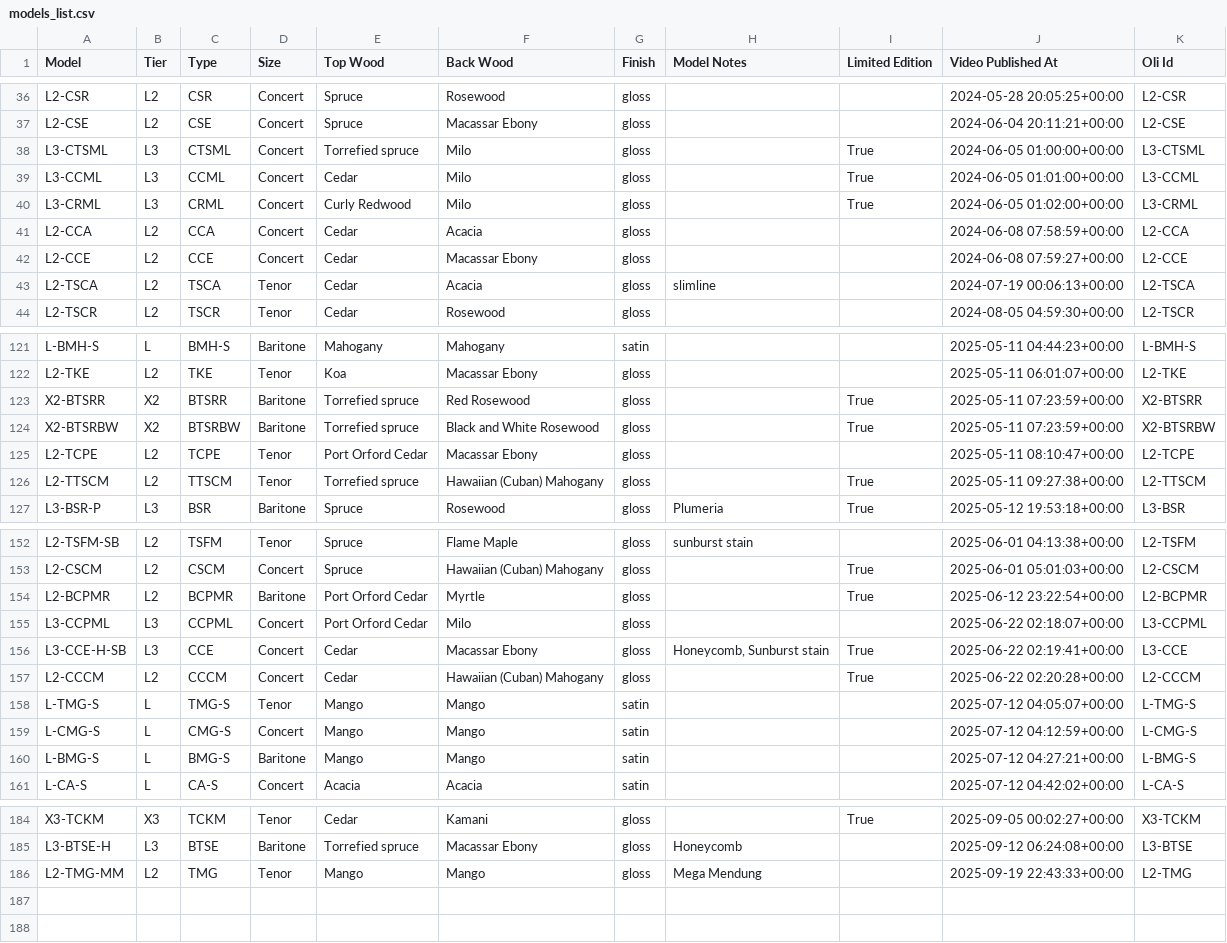
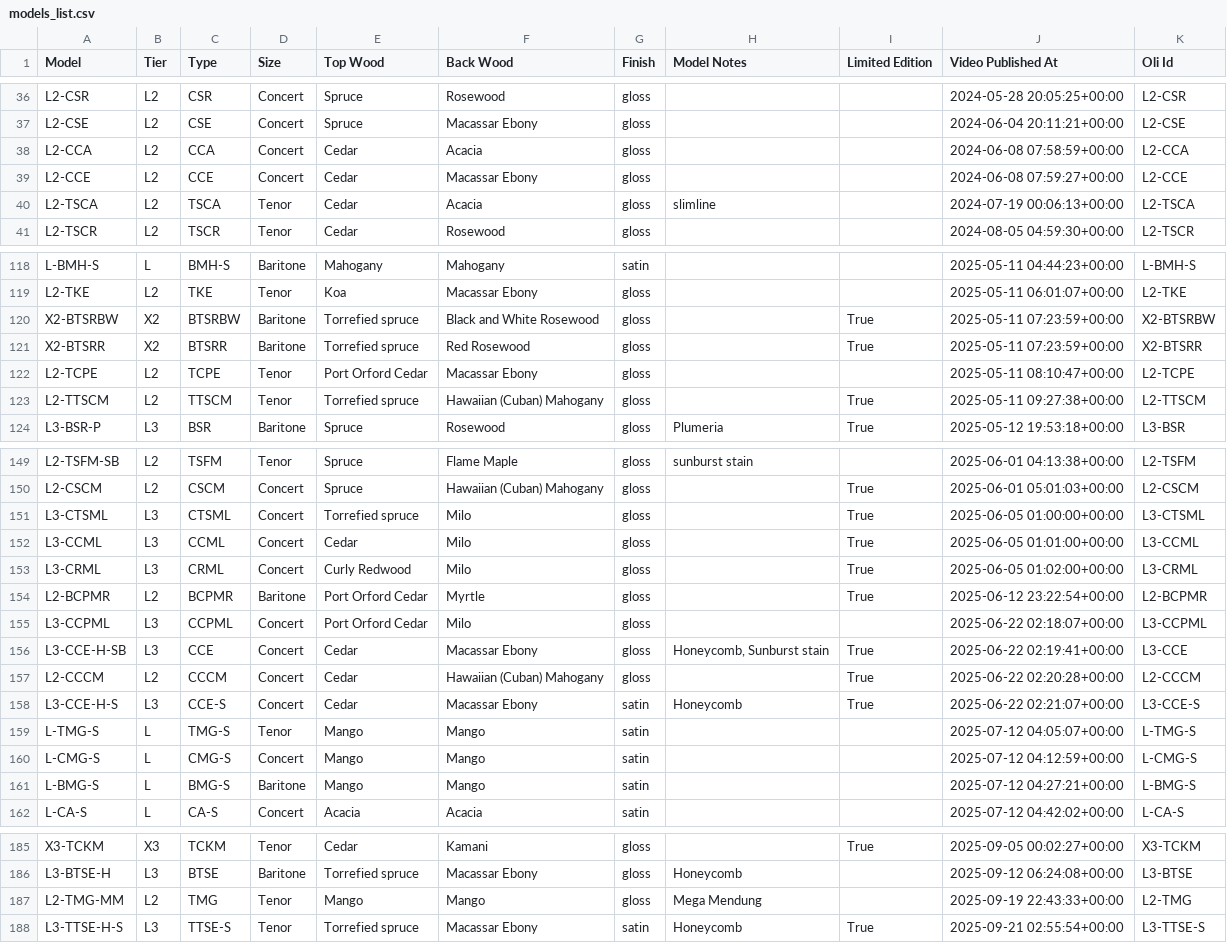
Before and after one commit to wykhuh/oli-database, a CSV file: app/data/models_list.csv, drawn as a sheet; only a part is shown, gaps mark what is left out; the diff covers the shown part only.

Commit message:
update data

```diff
--- a/app/data/models_list.csv
+++ b/app/data/models_list.csv
@@ -37,5 +37,2 @@ L2-CSR,L2,CSR,Concert,Spruce,Rosewood,gloss,,,2024-05-28 20:05:25+00:00,L2-CSR
 L2-CSE,L2,CSE,Concert,Spruce,Macassar Ebony,gloss,,,2024-06-04 20:11:21+00:00,L2-CSE
-L3-CTSML,L3,CTSML,Concert,Torrefied spruce,Milo,gloss,,True,2024-06-05 01:00:00+00:00,L3-CTSML
-L3-CCML,L3,CCML,Concert,Cedar,Milo,gloss,,True,2024-06-05 01:01:00+00:00,L3-CCML
-L3-CRML,L3,CRML,Concert,Curly Redwood,Milo,gloss,,True,2024-06-05 01:02:00+00:00,L3-CRML
 L2-CCA,L2,CCA,Concert,Cedar,Acacia,gloss,,,2024-06-08 07:58:59+00:00,L2-CCA
@@ -122,4 +119,4 @@ L-BMH-S,L,BMH-S,Baritone,Mahogany,Mahogany,satin,,,2025-05-11 04:44:23+00:00,L-B
 L2-TKE,L2,TKE,Tenor,Koa,Macassar Ebony,gloss,,,2025-05-11 06:01:07+00:00,L2-TKE
+X2-BTSRBW,X2,BTSRBW,Baritone,Torrefied spruce,Black and White Rosewood,gloss,,True,2025-05-11 07:23:59+00:00,X2-BTSRBW
 X2-BTSRR,X2,BTSRR,Baritone,Torrefied spruce,Red Rosewood,gloss,,True,2025-05-11 07:23:59+00:00,X2-BTSRR
-X2-BTSRBW,X2,BTSRBW,Baritone,Torrefied spruce,Black and White Rosewood,gloss,,True,2025-05-11 07:23:59+00:00,X2-BTSRBW
 L2-TCPE,L2,TCPE,Tenor,Port Orford Cedar,Macassar Ebony,gloss,,,2025-05-11 08:10:47+00:00,L2-TCPE
@@ -153,2 +150,5 @@ L2-TSFM-SB,L2,TSFM,Tenor,Spruce,Flame Maple,gloss,sunburst stain,,2025-06-01 04:
 L2-CSCM,L2,CSCM,Concert,Spruce,Hawaiian (Cuban) Mahogany,gloss,,True,2025-06-01 05:01:03+00:00,L2-CSCM
+L3-CTSML,L3,CTSML,Concert,Torrefied spruce,Milo,gloss,,True,2025-06-05 01:00:00+00:00,L3-CTSML
+L3-CCML,L3,CCML,Concert,Cedar,Milo,gloss,,True,2025-06-05 01:01:00+00:00,L3-CCML
+L3-CRML,L3,CRML,Concert,Curly Redwood,Milo,gloss,,True,2025-06-05 01:02:00+00:00,L3-CRML
 L2-BCPMR,L2,BCPMR,Baritone,Port Orford Cedar,Myrtle,gloss,,True,2025-06-12 23:22:54+00:00,L2-BCPMR
@@ -157,2 +157,3 @@ L3-CCE-H-SB,L3,CCE,Concert,Cedar,Macassar Ebony,gloss,"Honeycomb, Sunburst stain
 L2-CCCM,L2,CCCM,Concert,Cedar,Hawaiian (Cuban) Mahogany,gloss,,True,2025-06-22 02:20:28+00:00,L2-CCCM
+L3-CCE-H-S,L3,CCE-S,Concert,Cedar,Macassar Ebony,satin,Honeycomb,True,2025-06-22 02:21:07+00:00,L3-CCE-S
 L-TMG-S,L,TMG-S,Tenor,Mango,Mango,satin,,,2025-07-12 04:05:07+00:00,L-TMG-S
@@ -186 +187,2 @@ L3-BTSE-H,L3,BTSE,Baritone,Torrefied spruce,Macassar Ebony,gloss,Honeycomb,,2025
 L2-TMG-MM,L2,TMG,Tenor,Mango,Mango,gloss,Mega Mendung,,2025-09-19 22:43:33+00:00,L2-TMG
+L3-TTSE-H-S,L3,TTSE-S,Tenor,Torrefied spruce,Macassar Ebony,satin,Honeycomb,True,2025-09-21 02:55:54+00:00,L3-TTSE-S
```
Also changed, not shown: 2 moved rows elsewhere in this file, app/data/units_list.csv, raw_data/Oli.csv.
